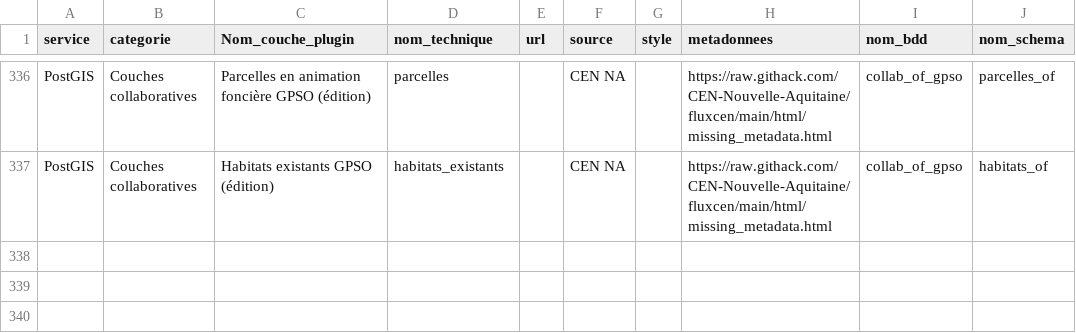
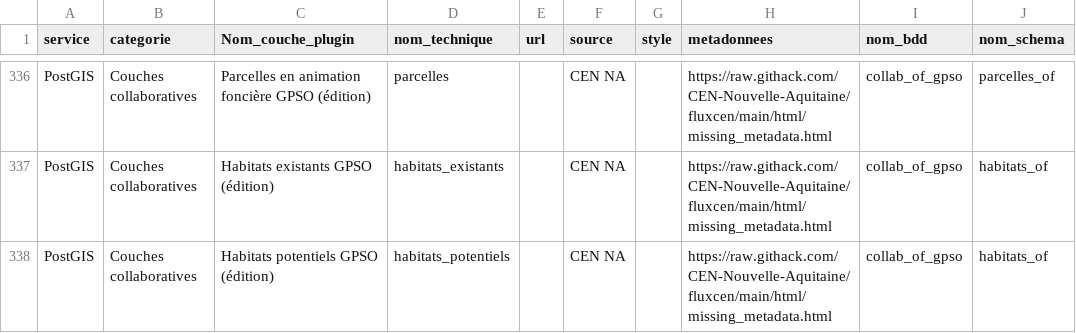
Before and after one commit to CEN-Nouvelle-Aquitaine/fluxcen, a CSV file: flux.csv, drawn as a sheet; only a part is shown, gaps mark what is left out; the diff names each change by its address in the sheet, - before the commit and + after, or states it on an @@ line.

Commit message:
ADD resource : habitats potentiels of

```diff
--- a/flux.csv
+++ b/flux.csv
+row 338: PostGIS | Couches collaboratives | Habitats potentiels GPSO (édition) | habitats_potentiels |  | CEN NA |  | https://raw.githack.com/CEN-Nouvelle-Aquitaine/fluxcen/main/html/missing_metadata.html | collab_of_gpso | habitats_of
```
